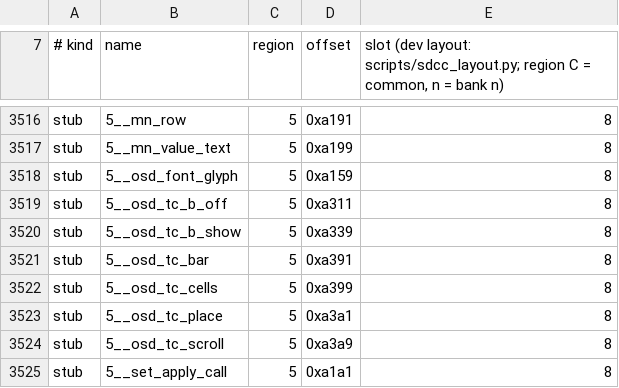
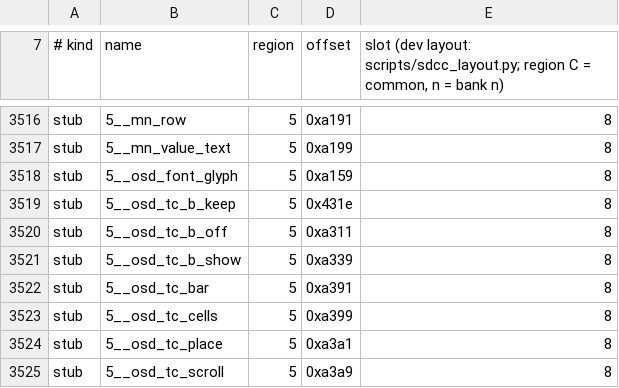
Before and after one commit to awto-au/awto-ddc, a TSV file: fw/bank_map.tsv, drawn as a sheet; only a part is shown, gaps mark what is left out; the shorter side is filled out with more unchanged rows.

```diff
--- a/fw/bank_map.tsv
+++ b/fw/bank_map.tsv
@@ -3518,2 +3518,3 @@ stub	5__mn_value_text	5	0xa199	8
 stub	5__osd_font_glyph	5	0xa159	8
+stub	5__osd_tc_b_keep	5	0x431e	8
 stub	5__osd_tc_b_off	5	0xa311	8
```
